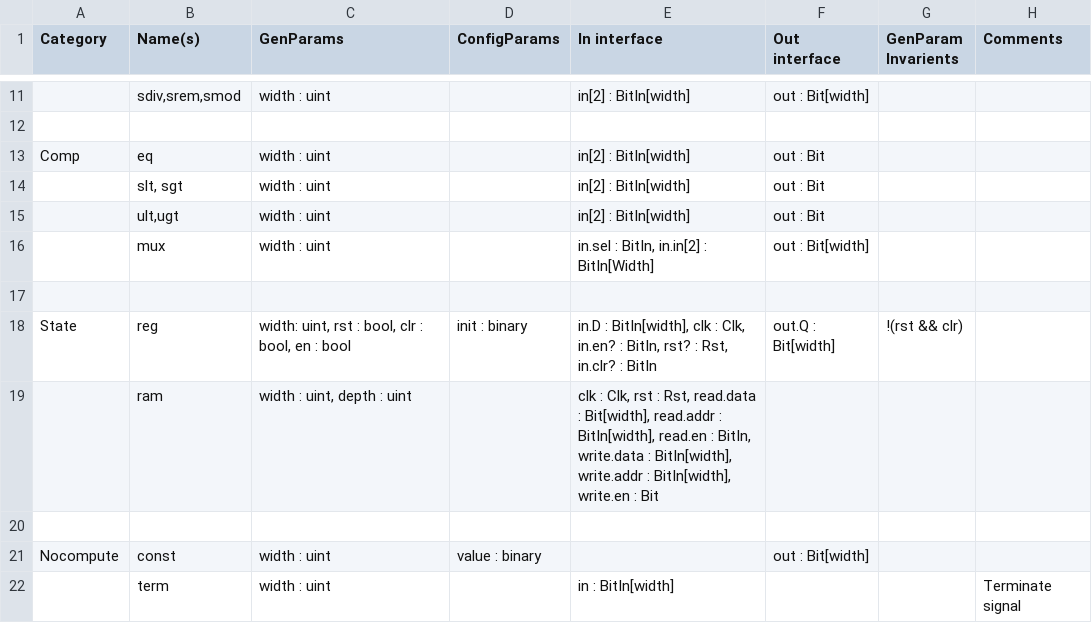
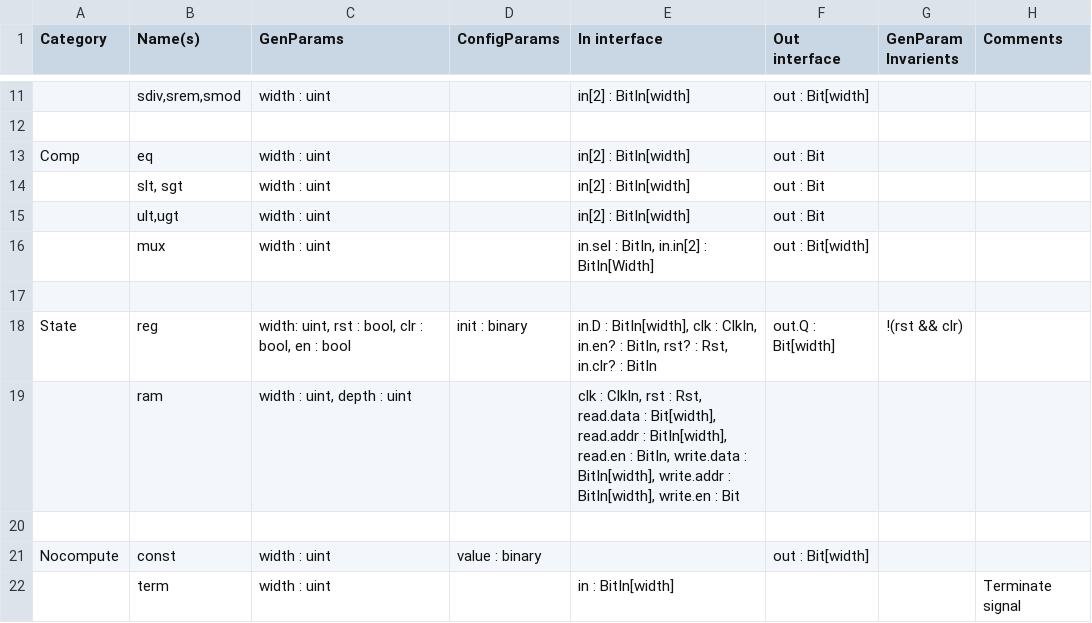
Before and after one commit to StanfordAHA/Primitives, a CSV file: coreir_stdlib.csv, drawn as a sheet; only a part is shown, gaps mark what is left out.

```diff
--- a/coreir_stdlib.csv
+++ b/coreir_stdlib.csv
@@ -17,4 +17,4 @@ Comp,eq,width : uint,,in[2] : BitIn[width],out : Bit,,
 ,,,,,,,
-State,reg,"width: uint, rst : bool, clr : bool, en : bool",init : binary,"in.D : BitIn[width], clk : Clk, in.en? : BitIn, rst? : Rst, in.clr? : BitIn",out.Q : Bit[width],!(rst && clr),
-,ram,"width : uint, depth : uint",,"clk : Clk, rst : Rst, read.data : Bit[width], read.addr : BitIn[width], read.en : BitIn, write.data : BitIn[width], write.addr : BitIn[width], write.en : Bit",,,
+State,reg,"width: uint, rst : bool, clr : bool, en : bool",init : binary,"in.D : BitIn[width], clk : ClkIn, in.en? : BitIn, rst? : Rst, in.clr? : BitIn",out.Q : Bit[width],!(rst && clr),
+,ram,"width : uint, depth : uint",,"clk : ClkIn, rst : Rst, read.data : Bit[width], read.addr : BitIn[width], read.en : BitIn, write.data : BitIn[width], write.addr : BitIn[width], write.en : Bit",,,
 ,,,,,,,
```
Also changed, not shown: 1 other file.
